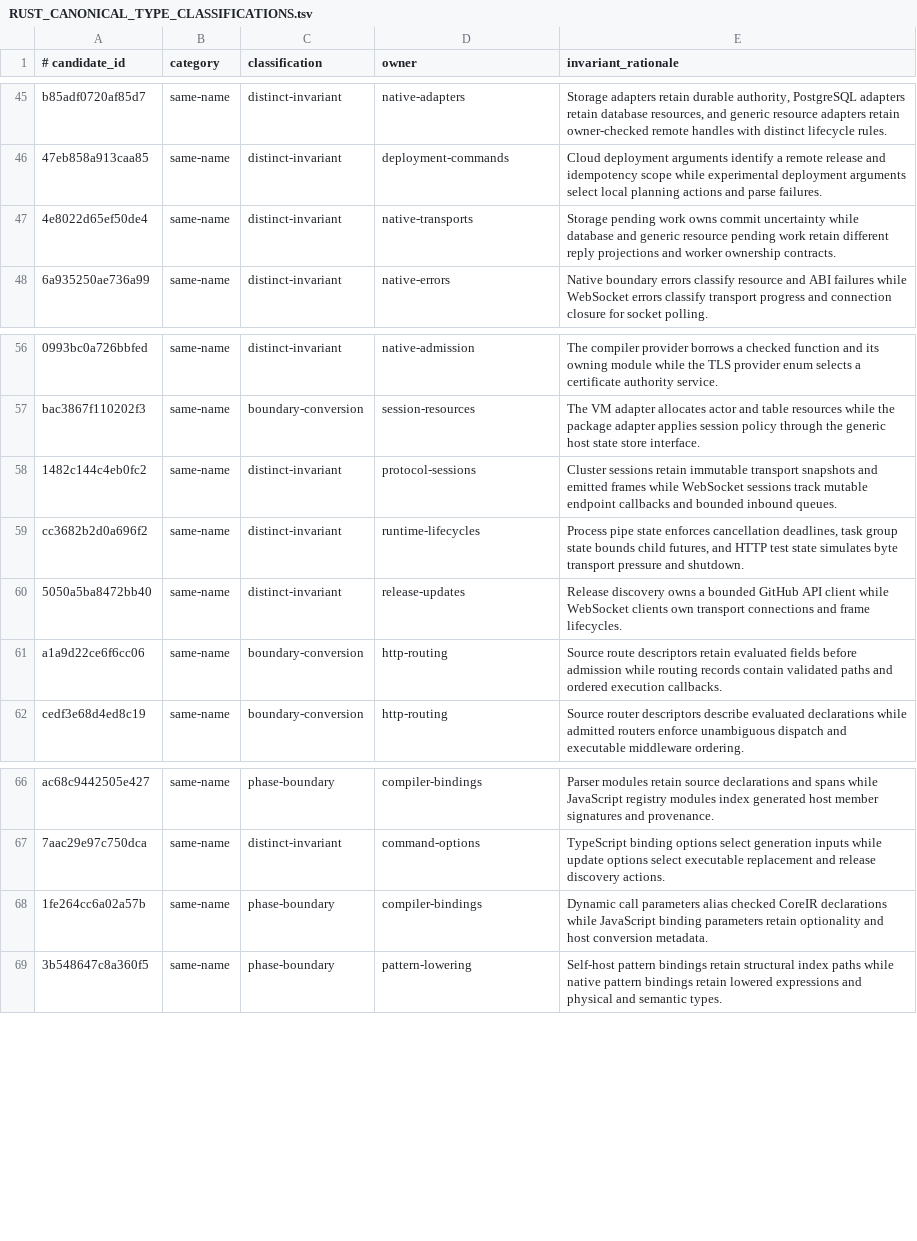
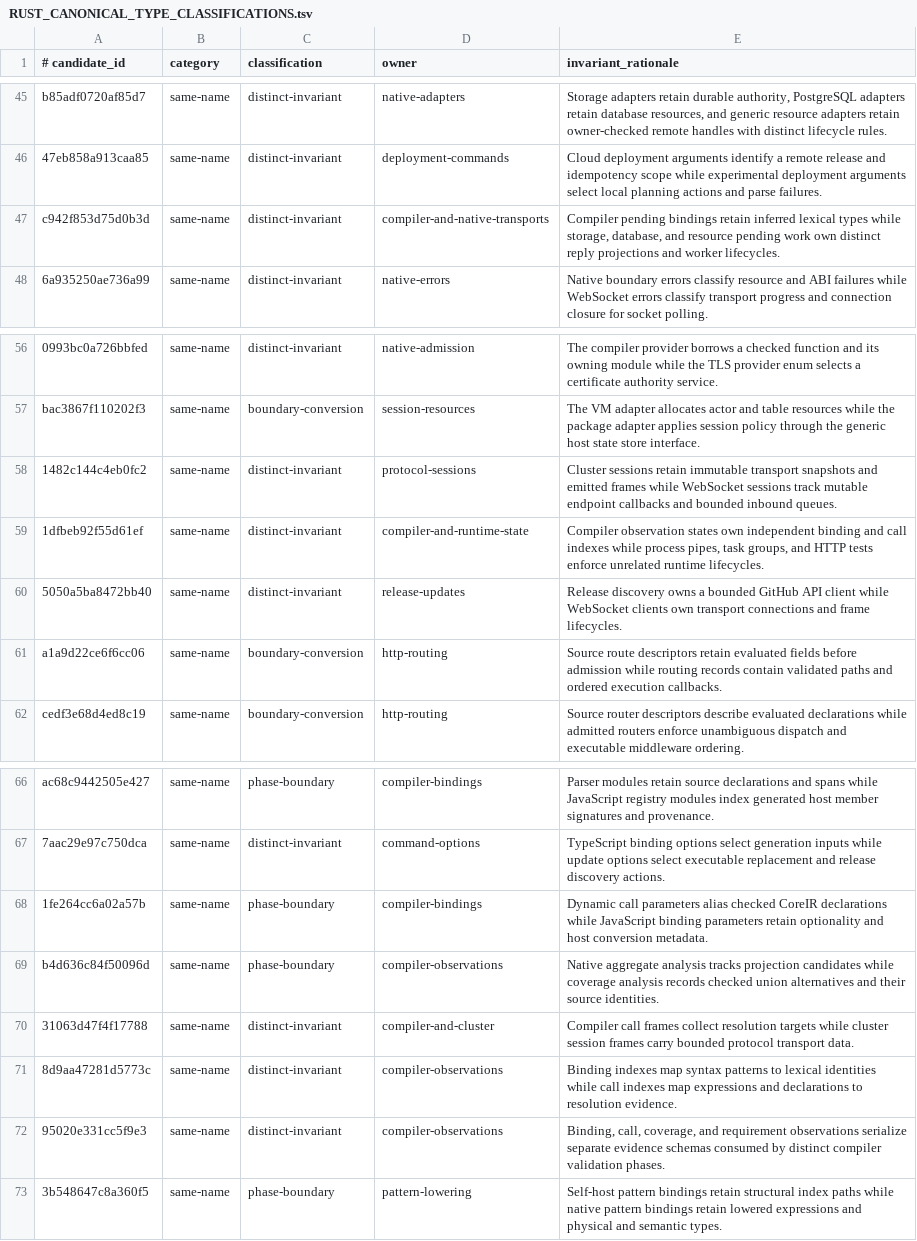
Before and after one commit to terlan-lang/terlan, a TSV file: docs/quality/RUST_CANONICAL_TYPE_CLASSIFICATIONS.tsv, drawn as a sheet; only a part is shown, gaps mark what is left out.

Commit message:
Repair release validation gates

```diff
--- a/docs/quality/RUST_CANONICAL_TYPE_CLASSIFICATIONS.tsv
+++ b/docs/quality/RUST_CANONICAL_TYPE_CLASSIFICATIONS.tsv
@@ -46,3 +46,3 @@ b85adf0720af85d7	same-name	distinct-invariant	native-adapters	Storage adapters r
 47eb858a913caa85	same-name	distinct-invariant	deployment-commands	Cloud deployment arguments identify a remote release and idempotency scope while experimental deployment arguments select local planning actions and parse failures.
-4e8022d65ef50de4	same-name	distinct-invariant	native-transports	Storage pending work owns commit uncertainty while database and generic resource pending work retain different reply projections and worker ownership contracts.
+c942f853d75d0b3d	same-name	distinct-invariant	compiler-and-native-transports	Compiler pending bindings retain inferred lexical types while storage, database, and resource pending work own distinct reply projections and worker lifecycles.
 6a935250ae736a99	same-name	distinct-invariant	native-errors	Native boundary errors classify resource and ABI failures while WebSocket errors classify transport progress and connection closure for socket polling.
@@ -58,3 +58,3 @@ bac3867f110202f3	same-name	boundary-conversion	session-resources	The VM adapter
 1482c144c4eb0fc2	same-name	distinct-invariant	protocol-sessions	Cluster sessions retain immutable transport snapshots and emitted frames while WebSocket sessions track mutable endpoint callbacks and bounded inbound queues.
-cc3682b2d0a696f2	same-name	distinct-invariant	runtime-lifecycles	Process pipe state enforces cancellation deadlines, task group state bounds child futures, and HTTP test state simulates byte transport pressure and shutdown.
+1dfbeb92f55d61ef	same-name	distinct-invariant	compiler-and-runtime-state	Compiler observation states own independent binding and call indexes while process pipes, task groups, and HTTP tests enforce unrelated runtime lifecycles.
 5050a5ba8472bb40	same-name	distinct-invariant	release-updates	Release discovery owns a bounded GitHub API client while WebSocket clients own transport connections and frame lifecycles.
@@ -68,2 +68,6 @@ ac68c9442505e427	same-name	phase-boundary	compiler-bindings	Parser modules retai
 1fe264cc6a02a57b	same-name	phase-boundary	compiler-bindings	Dynamic call parameters alias checked CoreIR declarations while JavaScript binding parameters retain optionality and host conversion metadata.
+b4d636c84f50096d	same-name	phase-boundary	compiler-observations	Native aggregate analysis tracks projection candidates while coverage analysis records checked union alternatives and their source identities.
+31063d47f4f17788	same-name	distinct-invariant	compiler-and-cluster	Compiler call frames collect resolution targets while cluster session frames carry bounded protocol transport data.
+8d9aa47281d5773c	same-name	distinct-invariant	compiler-observations	Binding indexes map syntax patterns to lexical identities while call indexes map expressions and declarations to resolution evidence.
+95020e331cc5f9e3	same-name	distinct-invariant	compiler-observations	Binding, call, coverage, and requirement observations serialize separate evidence schemas consumed by distinct compiler validation phases.
 3b548647c8a360f5	same-name	phase-boundary	pattern-lowering	Self-host pattern bindings retain structural index paths while native pattern bindings retain lowered expressions and physical and semantic types.
```
Also changed, not shown: docs/quality/RUST_FILE_HEADROOM.tsv, docs/quality/RUST_STRING_ERROR_INVENTORY.tsv, 39 other files.
